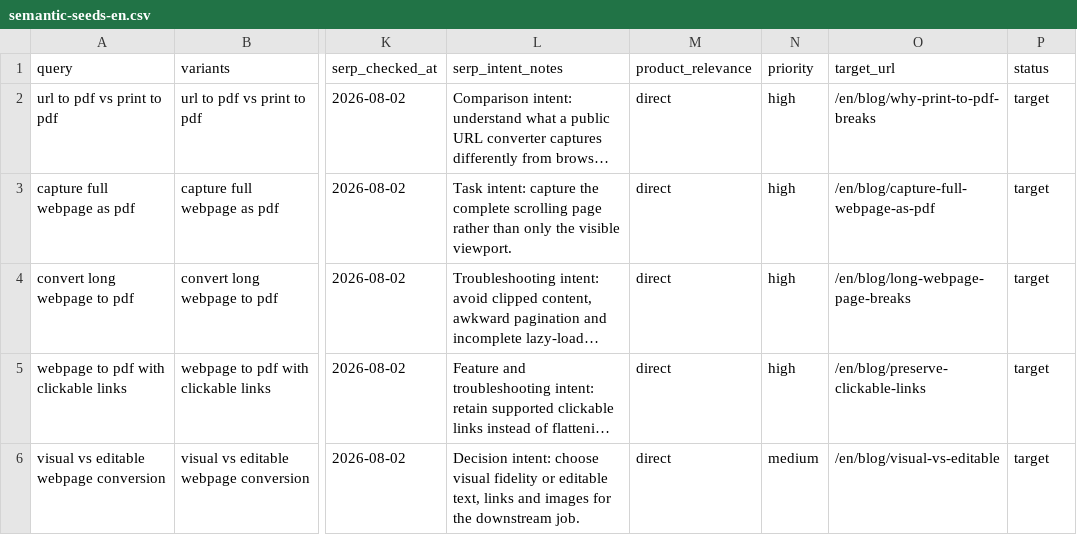
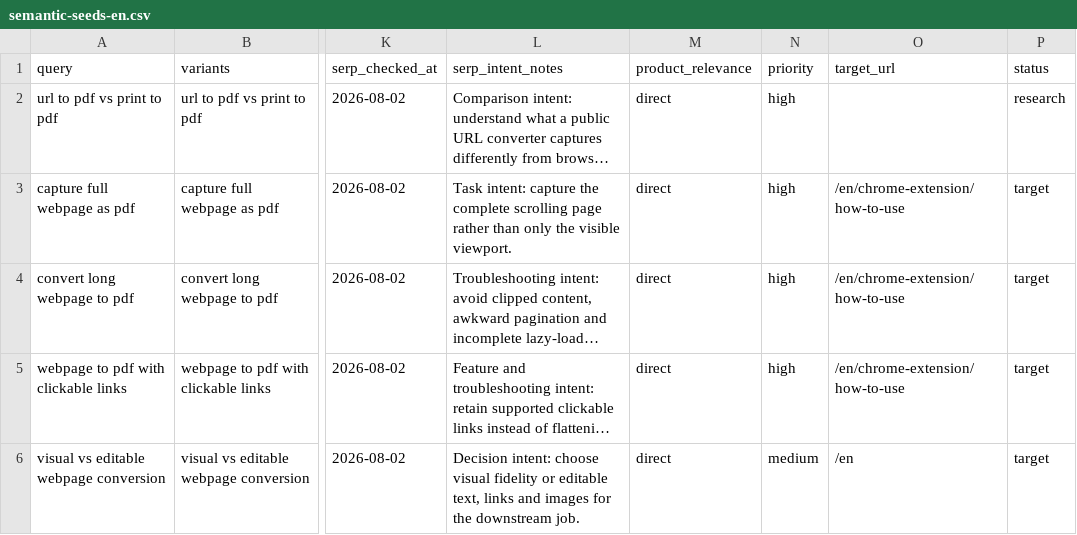
Before and after one commit to YT-Dev-Studio/page2file-frontend, a CSV file: SEO/semantic-seeds-en.csv, drawn as a sheet; only a part is shown, gaps mark what is left out; long unchanged cells end in …; the diff covers the shown part only; the diff names each change by its address in the sheet, - before the commit and + after, or states it on an @@ line.

```diff
--- a/SEO/semantic-seeds-en.csv
+++ b/SEO/semantic-seeds-en.csv
-O2 (target_url): /en/blog/why-print-to-pdf-breaks
+O2 (target_url): (empty)
-P2 (status): target
+P2 (status): research
-O3 (target_url): /en/blog/capture-full-webpage-as-pdf
+O3 (target_url): /en/chrome-extension/how-to-use
-O4 (target_url): /en/blog/long-webpage-page-breaks
+O4 (target_url): /en/chrome-extension/how-to-use
-O5 (target_url): /en/blog/preserve-clickable-links
+O5 (target_url): /en/chrome-extension/how-to-use
-O6 (target_url): /en/blog/visual-vs-editable
+O6 (target_url): /en
```
Also changed, not shown: 4 removed rows and 16 edited cells elsewhere in this file, 22 other files.
